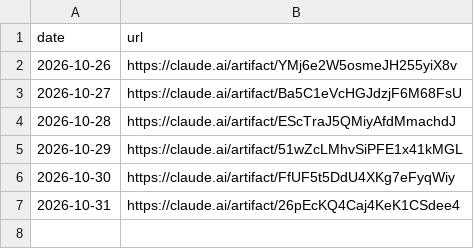
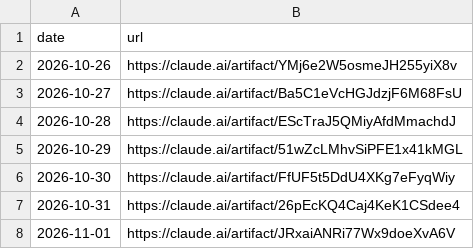
Before and after one commit to llantis/claude-betting-tournament, a CSV file: data/dashboard/links.csv, drawn as a sheet; the diff names each change by its address in the sheet, - before the commit and + after, or states it on an @@ line.

```diff
--- a/data/dashboard/links.csv
+++ b/data/dashboard/links.csv
+row 8: 2026-11-01 | https://claude.ai/artifact/JRxaiANRi77Wx9doeXvA6V
```
Also changed, not shown: 1 other file.
